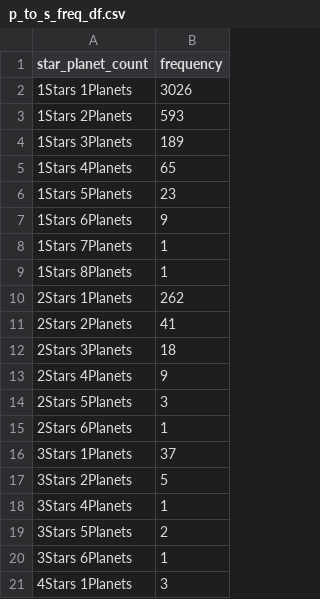
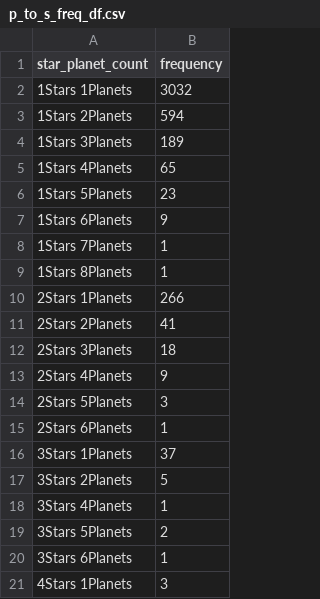
Before and after one commit to rachaellampardfrance/Exoplanetary_Systems, a CSV file: p_to_s_freq_df.csv, drawn as a sheet.

```diff
--- a/p_to_s_freq_df.csv
+++ b/p_to_s_freq_df.csv
@@ -1,4 +1,4 @@
 star_planet_count,frequency
-1Stars 1Planets,3026
-1Stars 2Planets,593
+1Stars 1Planets,3032
+1Stars 2Planets,594
 1Stars 3Planets,189
@@ -9,3 +9,3 @@ star_planet_count,frequency
 1Stars 8Planets,1
-2Stars 1Planets,262
+2Stars 1Planets,266
 2Stars 2Planets,41
```
Also changed, not shown: stellar_hosts.csv, 4 other files.
